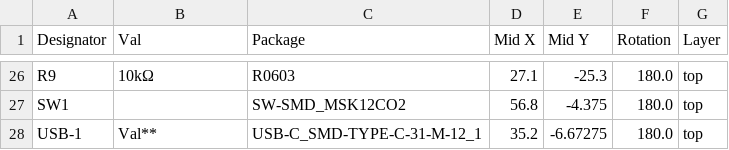
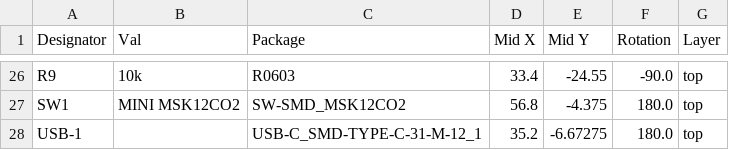
Before and after one commit to megagtrwrath/USB-to-Sega-Mini, a CSV file: KiCad/jlcpcb/production_files/CPL-ProPrj_SaturnAdapter_2025-11-23.csv, drawn as a sheet; only a part is shown, gaps mark what is left out; the diff covers the shown part only; the diff names each change by its address in the sheet, - before the commit and + after, or states it on an @@ line.

```diff
--- a/KiCad/jlcpcb/production_files/CPL-ProPrj_SaturnAdapter_2025-11-23.csv
+++ b/KiCad/jlcpcb/production_files/CPL-ProPrj_SaturnAdapter_2025-11-23.csv
-B26 (Val): 10kΩ
+B26 (Val): 10k
-D26 (Mid X): 27.1
+D26 (Mid X): 33.4
-E26 (Mid Y): -25.3
+E26 (Mid Y): -24.55
-F26 (Rotation): 180.0
+F26 (Rotation): -90.0
-B27 (Val): (empty)
+B27 (Val): MINI MSK12CO2
-B28 (Val): Val**
+B28 (Val): (empty)
```
Also changed, not shown: 84 edited cells elsewhere in this file, KiCad/jlcpcb/production_files/BOM-ProPrj_SaturnAdapter_2025-11-23.csv, Production Files/JLCPCB/BOM-ProPrj_SaturnAdapter_2025-11-23.csv, 19 other files.
